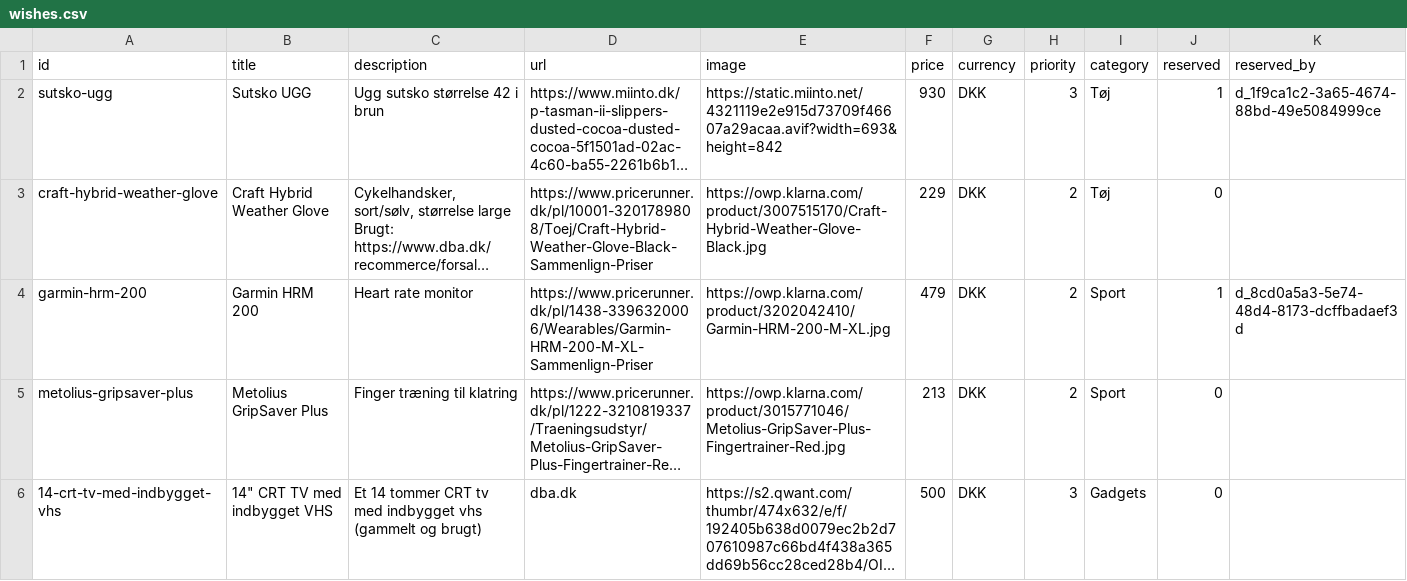
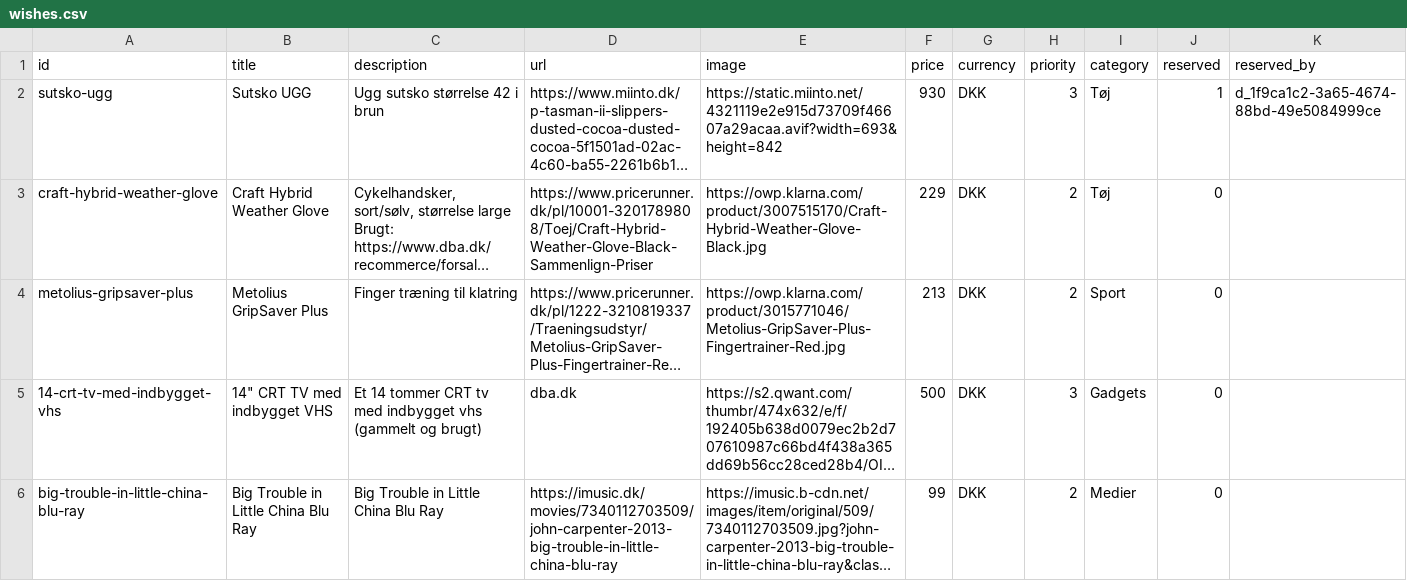
Before and after one commit to wonderdk/wishlistr, a CSV file: wishes.csv, drawn as a sheet; only a part is shown; the shorter side is filled out with more unchanged rows; long unchanged cells end in …; rows hold the shown columns only; the diff names each change by its address in the sheet, - before the commit and + after, or states it on an @@ line.

Commit message:
Received (remove from wishlist): garmin-hrm-200

```diff
--- a/wishes.csv
+++ b/wishes.csv
-row 4: garmin-hrm-200 | Garmin HRM 200 | Heart rate monitor | https://www.pricerunner.dk/pl/1438-3396320006/Wearables/Garmin-HRM-200-M-XL-Sammenlign-Priser | https://owp.klarna.com/product/3202042410/Garmin-HRM-200-M-XL.jpg | 479 | DKK | 2 | Sport | 1 | d_8cd0a5a3-5e74-48d4-8173-dcffbadaef3d
```
